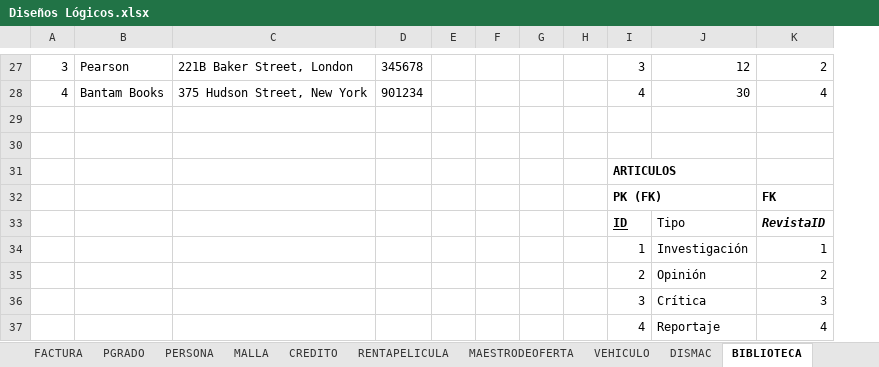
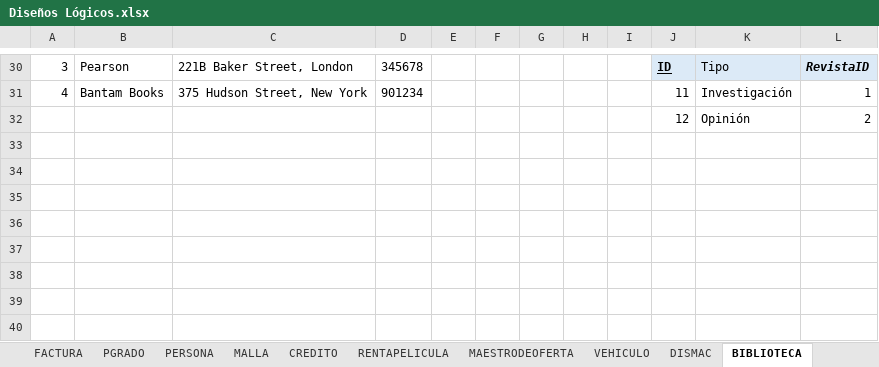
Before and after one commit to Victoroide/databases-1, an Excel workbook: Diseños Lógicos.xlsx, sheet BIBLIOTECA, drawn as a sheet; only a part is shown, gaps mark what is left out; values as stored, in another font and other column widths than the file's, no borders; removed rows and columns are numbered as before the commit, all else as after; the diff covers the shown part only; the diff names each change by its address in the sheet, - before the commit and + after, or states it on an @@ line.

```diff
--- a/Diseños Lógicos.xlsx (sheet BIBLIOTECA)
+++ b/Diseños Lógicos.xlsx (sheet BIBLIOTECA)
+column G, empty
-J30 bold: off
+J30 bold: on
-J30: 3
+J30: ID
-J30:L30 fill: none
+J30:L30 fill: #DCEAF7
-J30 underline: off
+J30 underline: on
-K30: 12
+K30: Tipo
-L30 bold: off
+L30 bold: on
-L30: 2
+L30: RevistaID
-L30 italic: off
+L30 italic: on
-J31: 4
+J31: 11
-K31: 30
+K31: Investigación
-L31: 4
+L31: 1
-row 29: (empty)
-row 30: (empty)
-row 31:  |  |  |  |  |  |  |  | ARTICULOS
-row 32:  |  |  |  |  |  |  |  | PK (FK) |  | FK
-row 33:  |  |  |  |  |  |  |  | ID | Tipo | RevistaID
-row 34:  |  |  |  |  |  |  |  | 1 | Investigación | 1
-J32: 2
+J32: 12
-row 36:  |  |  |  |  |  |  |  | 3 | Crítica | 3
-row 37:  |  |  |  |  |  |  |  | 4 | Reportaje | 4
```
Also changed, not shown: 10 added rows, 7 removed rows, 30 edited cells and cell formats elsewhere in this sheet, 1 other file.
